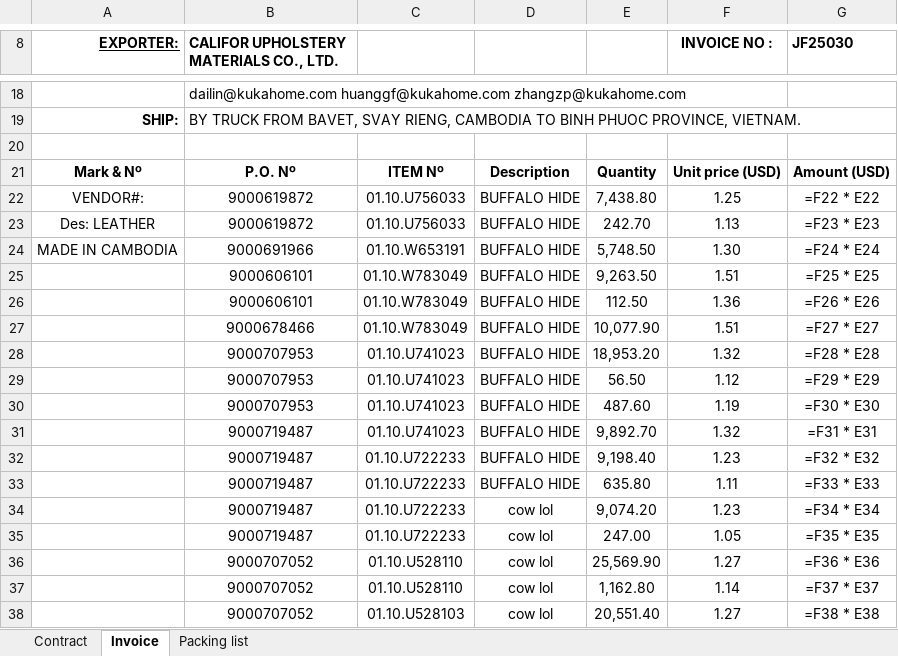
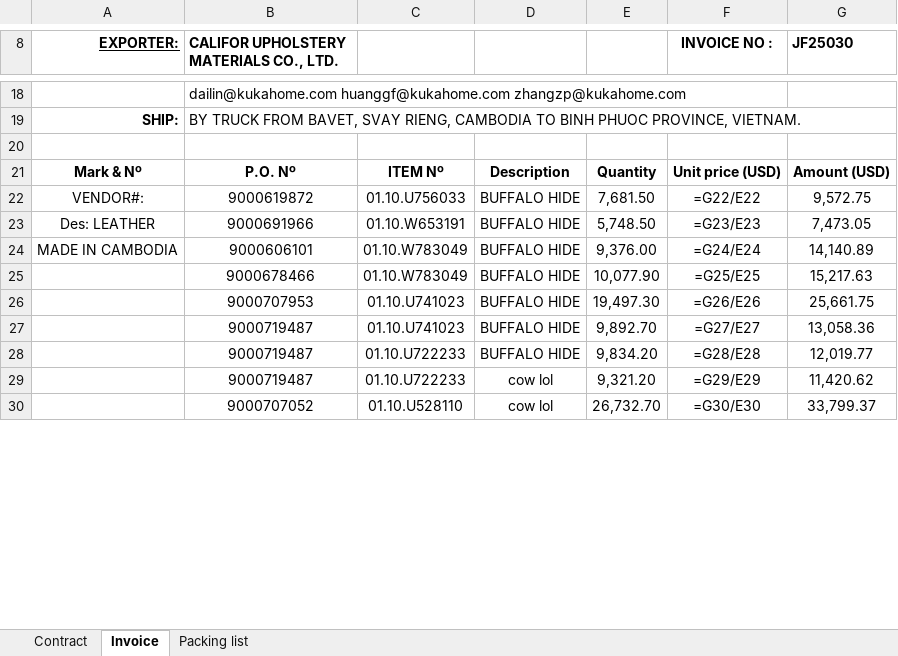
Before and after one commit to GiyoXD/refactor-code, an Excel workbook: result.xlsx, sheet Invoice, drawn as a sheet; only a part is shown, gaps mark what is left out; values as stored, in another font and other column widths than the file's, no borders; formulas without a stored value are shown as written; conditional formats not drawn; removed rows and columns are numbered as before the commit, all else as after; the diff covers the shown part only; the diff names each change by its address in the sheet, - before the commit and + after, or states it on an @@ line.

```diff
--- a/result.xlsx (sheet Invoice)
+++ b/result.xlsx (sheet Invoice)
-E22: 7,438.80
+E22: 7,681.50
-F22 (INVOICE NO :): 1.25
+F22 (INVOICE NO :): =G22/E22
-G22 (JF25030): =F22 * E22
+G22 (JF25030): 9,572.75
-row 23: Des: LEATHER | 9000619872 | 01.10.U756033 | BUFFALO HIDE | 242.70 | 1.13 | =F23 * E23
-A23 (EXPORTER:): MADE IN CAMBODIA
+A23 (EXPORTER:): Des: LEATHER
-F23 (INVOICE NO :): 1.30
+F23 (INVOICE NO :): =G23/E23
-G23 (JF25030): =F24 * E24
+G23 (JF25030): 7,473.05
-row 25:  | 9000606101 | 01.10.W783049 | BUFFALO HIDE | 9,263.50 | 1.51 | =F25 * E25
-row 26:  | 9000606101 | 01.10.W783049 | BUFFALO HIDE | 112.50 | 1.36 | =F26 * E26
+row 24: MADE IN CAMBODIA | 9000606101 | 01.10.W783049 | BUFFALO HIDE | 9,376.00 | =G24/E24 | 14,140.89
-F25 (INVOICE NO :): 1.51
+F25 (INVOICE NO :): =G25/E25
-G25 (JF25030): =F27 * E27
+G25 (JF25030): 15,217.63
-E26: 18,953.20
+E26: 19,497.30
-F26 (INVOICE NO :): 1.32
+F26 (INVOICE NO :): =G26/E26
-G26 (JF25030): =F28 * E28
+G26 (JF25030): 25,661.75
-row 29:  | 9000707953 | 01.10.U741023 | BUFFALO HIDE | 56.50 | 1.12 | =F29 * E29
-row 30:  | 9000707953 | 01.10.U741023 | BUFFALO HIDE | 487.60 | 1.19 | =F30 * E30
-F27 (INVOICE NO :): 1.32
+F27 (INVOICE NO :): =G27/E27
-G27 (JF25030): =F31 * E31
+G27 (JF25030): 13,058.36
-E28: 9,198.40
+E28: 9,834.20
-F28 (INVOICE NO :): 1.23
+F28 (INVOICE NO :): =G28/E28
-G28 (JF25030): =F32 * E32
+G28 (JF25030): 12,019.77
-row 33:  | 9000719487 | 01.10.U722233 | BUFFALO HIDE | 635.80 | 1.11 | =F33 * E33
-E29: 9,074.20
+E29: 9,321.20
-F29 (INVOICE NO :): 1.23
+F29 (INVOICE NO :): =G29/E29
-G29 (JF25030): =F34 * E34
+G29 (JF25030): 11,420.62
-row 35:  | 9000719487 | 01.10.U722233 | cow lol | 247.00 | 1.05 | =F35 * E35
-row 36:  | 9000707052 | 01.10.U528110 | cow lol | 25,569.90 | 1.27 | =F36 * E36
-E30: 1,162.80
+E30: 26,732.70
-F30 (INVOICE NO :): 1.14
+F30 (INVOICE NO :): =G30/E30
-G30 (JF25030): =F37 * E37
+G30 (JF25030): 33,799.37
-row 38:  | 9000707052 | 01.10.U528103 | cow lol | 20,551.40 | 1.27 | =F38 * E38
```
Also changed, not shown: 5 edited cells elsewhere in this sheet, sheet Contract, sheet Packing list, 8 other files.
